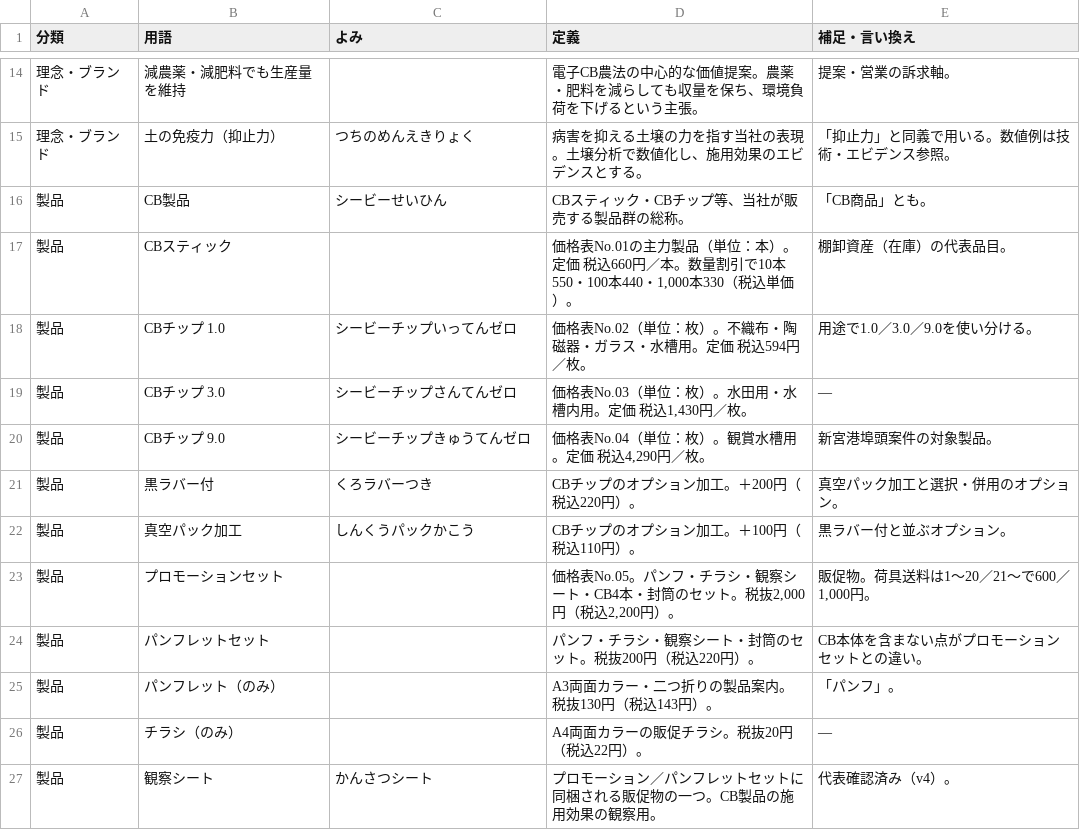
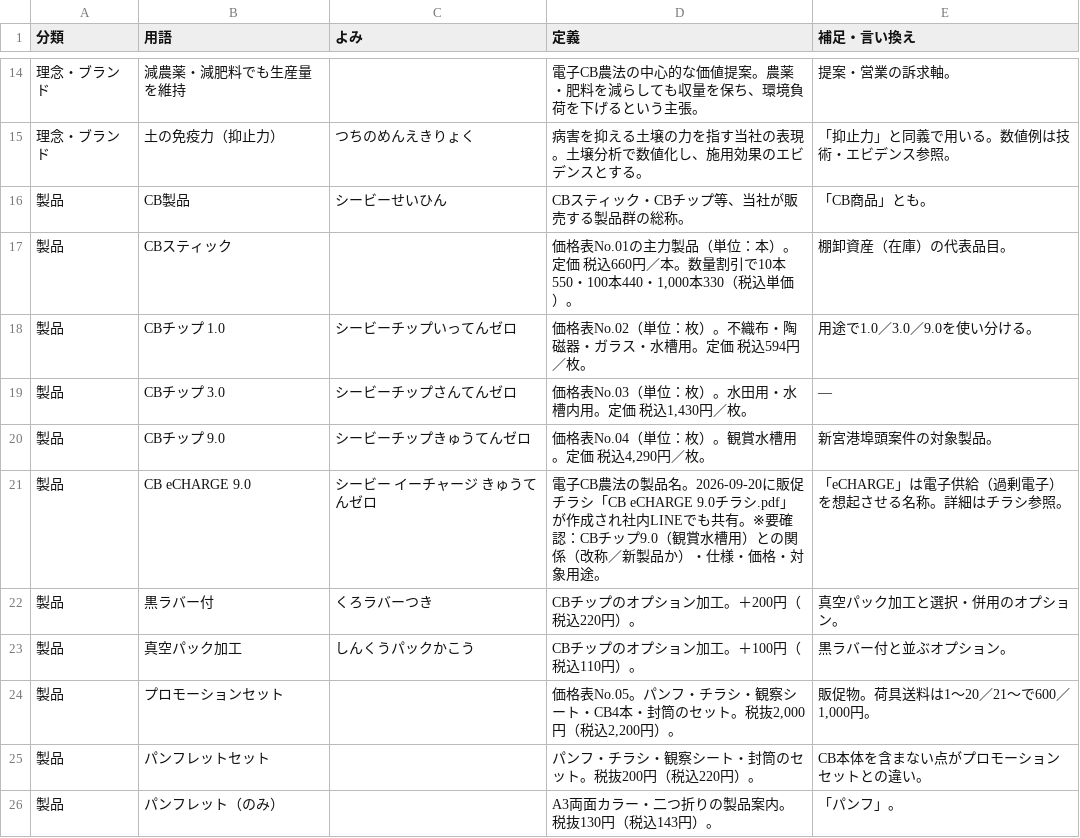
Before and after one commit to tosinariy0918/Private, a CSV file: company/secretary/用語辞典/用語辞典.csv, drawn as a sheet; only a part is shown, gaps mark what is left out; the shorter side is filled out with more unchanged rows; the diff names each change by its address in the sheet, - before the commit and + after, or states it on an @@ line.

```diff
--- a/company/secretary/用語辞典/用語辞典.csv
+++ b/company/secretary/用語辞典/用語辞典.csv
+row 21: 製品 | CB eCHARGE 9.0 | シービー イーチャージ きゅうてんゼロ | 電子CB農法の製品名。2026-09-20に販促チラシ「CB eCHARGE 9.0チラシ.pdf」が作成され社内LINEでも共有。※要確認：CBチップ9.0（観賞水槽用）との関係（改称／新製品か）・仕様・価格・対象用途。 | 「eCHARGE」は電子供給（過剰電子）を想起させる名称。詳細はチラシ参照。
```
Also changed, not shown: 2 other files.
